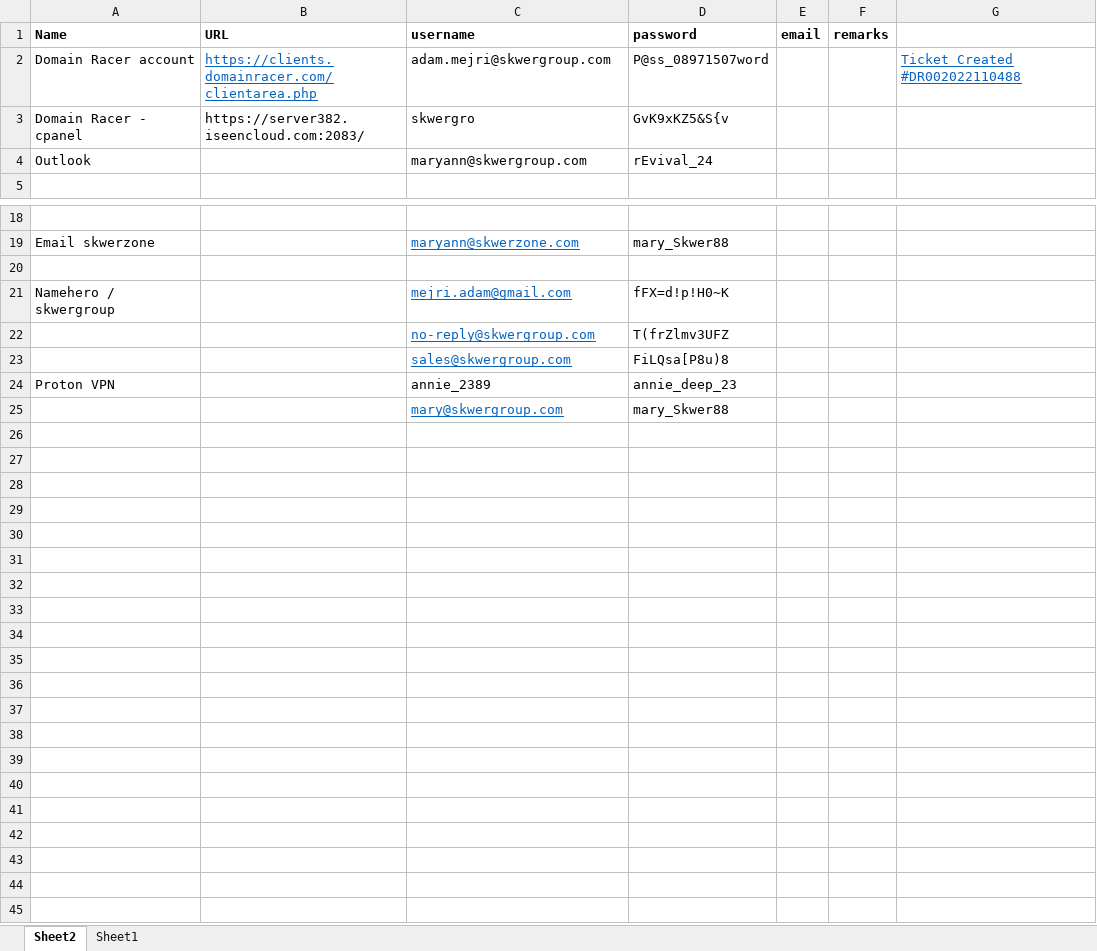
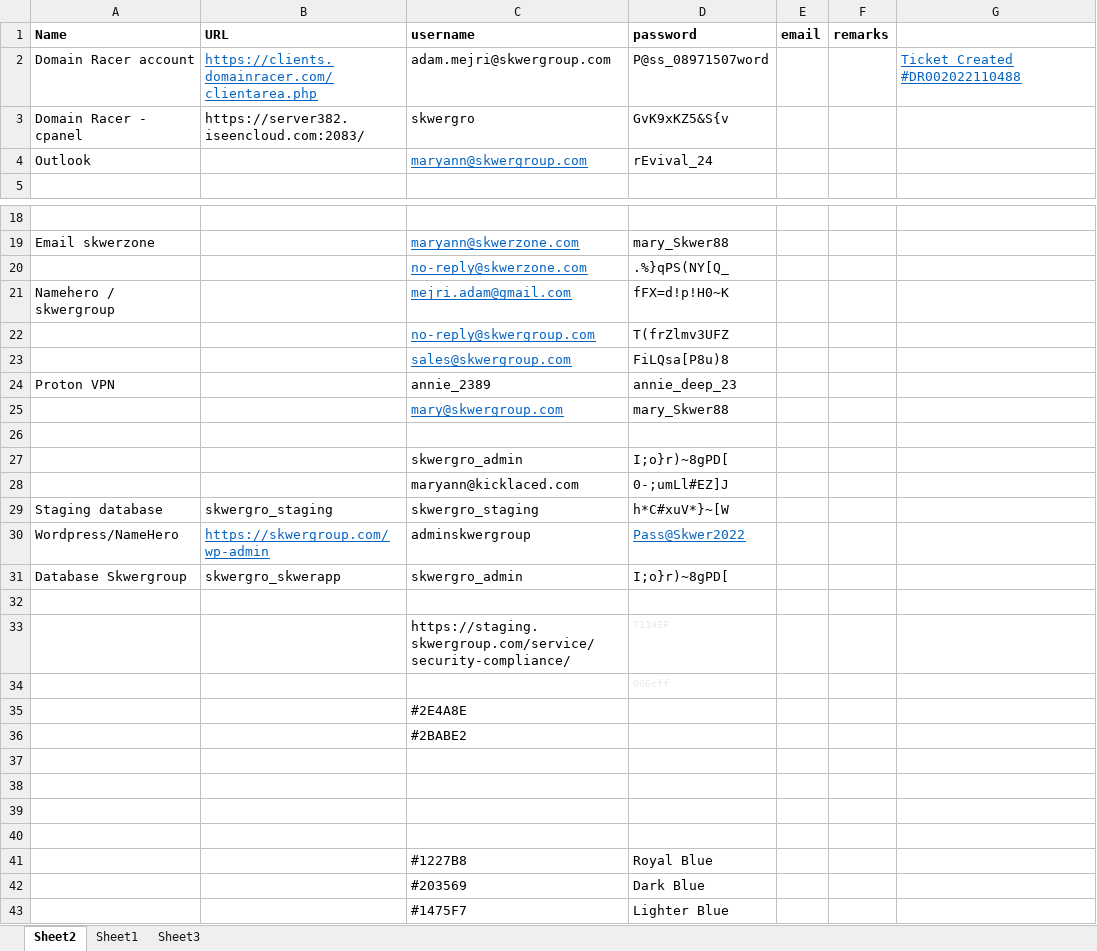
Before and after one commit to MaryAnn24/meann88, an Excel workbook: Notes-Skwer.xlsx, sheet Sheet2, drawn as a sheet; only a part is shown, gaps mark what is left out; values as stored, in another font and other column widths than the file's, no borders; the diff names each change by its address in the sheet, - before the commit and + after, or states it on an @@ line.

Commit message:
Update

```diff
--- a/Notes-Skwer.xlsx (sheet Sheet2)
+++ b/Notes-Skwer.xlsx (sheet Sheet2)
+sheet tab: Sheet3
@@ C4 underline: off → on, text colour: black → #0563C1 @@
-row 20: (empty)
+row 20:  |  | no-reply@skwerzone.com | .%}qPS(NY[Q_
+row 26: (empty)
+row 27:  |  | skwergro_admin | I;o}r)~8gPD[
+row 28:  |  | maryann@kicklaced.com | 0-;umLl#EZ]J
+row 29: Staging database | skwergro_staging | skwergro_staging | h*C#xuV*}~[W
+row 30: Wordpress/NameHero | https://skwergroup.com/wp-admin | adminskwergroup | Pass@Skwer2022
+row 31: Database Skwergroup | skwergro_skwerapp | skwergro_admin | I;o}r)~8gPD[
+row 32: (empty)
+row 33:  |  | https://staging.skwergroup.com/service/security-compliance/ | 7114EF
+row 34:  |  |  | 006cff
+row 35:  |  | #2E4A8E
+row 36:  |  | #2BABE2
+row 37: (empty)
+row 38: (empty)
+row 39: (empty)
+row 40: (empty)
+row 41:  |  | #1227B8 | Royal Blue
+row 42:  |  | #203569 | Dark Blue
+row 43:  |  | #1475F7 | Lighter Blue
```
